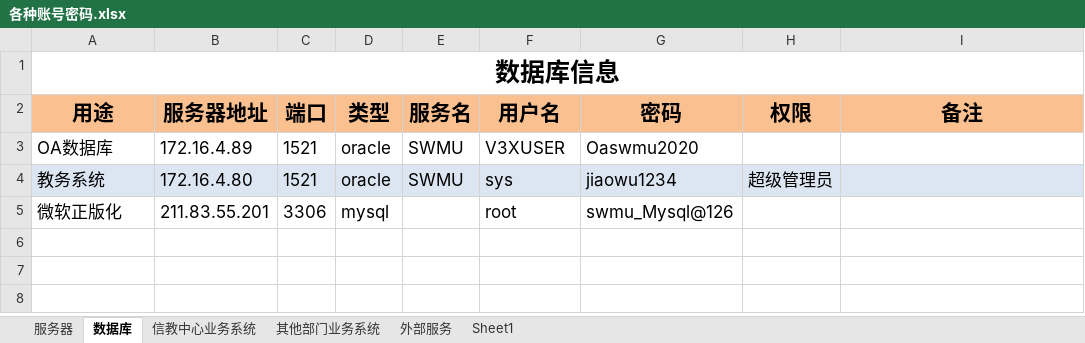
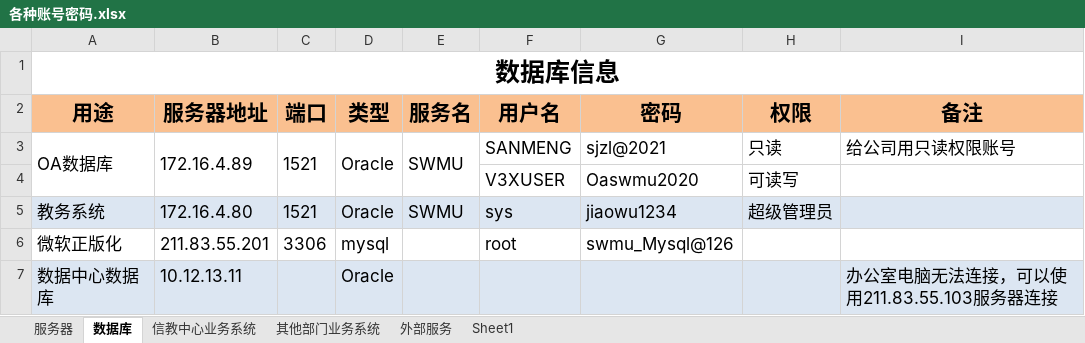
Before and after one commit to liqiyuanbetter/myNote, an Excel workbook: 各种账号密码.xlsx, sheet 数据库, drawn as a sheet; values as stored, in another font and other column widths than the file's, no borders; addresses are those after the commit; the diff names each change by its address in the sheet, - before the commit and + after, or states it on an @@ line.

```diff
--- a/各种账号密码.xlsx (sheet 数据库)
+++ b/各种账号密码.xlsx (sheet 数据库)
+A3:A4 merged
+B3:B4 merged
+C3:C4 merged
-D3 (类型): oracle
+D3 (类型): Oracle
+D3:D4 merged
+E3:E4 merged
-F3 (用户名): V3XUSER
+F3 (用户名): SANMENG
-G3 (密码): Oaswmu2020
+G3 (密码): sjzl@2021
-H3 (权限): (empty)
+H3 (权限): 只读
-I3 (备注): (empty)
+I3 (备注): 给公司用只读权限账号
+row 4:  |  |  |  |  | V3XUSER | Oaswmu2020 | 可读写
-D5 (类型): oracle
+D5 (类型): Oracle
+row 7: 数据中心数据库 | 10.12.13.11 |  | Oracle |  |  |  |  | 办公室电脑无法连接，可以使用211.83.55.103服务器连接
```
Also changed, not shown: sheet 其他部门业务系统, sheet 信教中心业务系统, sheet 服务器, charts or pictures, 数据库信息统计.xlsx, 2 other files.
